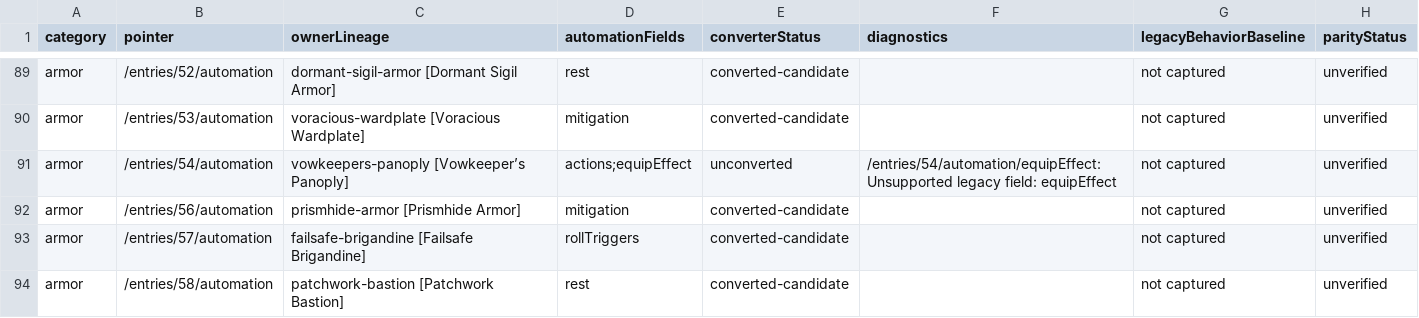
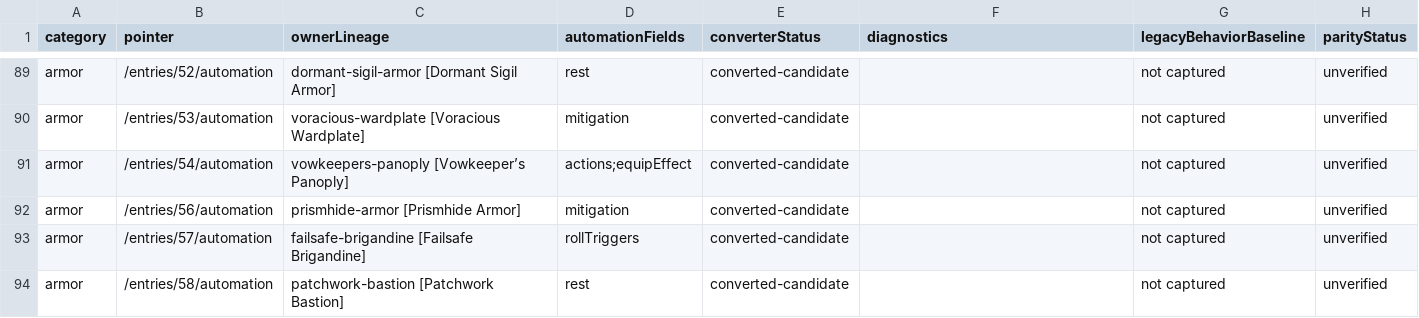
Before and after one commit to Bowtie8904/DungeonMasterMapTool, a CSV file: docs/automation-parity-ledger.csv, drawn as a sheet; only a part is shown, gaps mark what is left out.

```diff
--- a/docs/automation-parity-ledger.csv
+++ b/docs/automation-parity-ledger.csv
@@ -90,3 +90,3 @@
 "armor","/entries/53/automation","voracious-wardplate [Voracious Wardplate]","mitigation","converted-candidate","","not captured","unverified"
-"armor","/entries/54/automation","vowkeepers-panoply [Vowkeeper’s Panoply]","actions;equipEffect","unconverted","/entries/54/automation/equipEffect: Unsupported legacy field: equipEffect","not captured","unverified"
+"armor","/entries/54/automation","vowkeepers-panoply [Vowkeeper’s Panoply]","actions;equipEffect","converted-candidate","","not captured","unverified"
 "armor","/entries/56/automation","prismhide-armor [Prismhide Armor]","mitigation","converted-candidate","","not captured","unverified"
```
Also changed, not shown: 6 other files.
